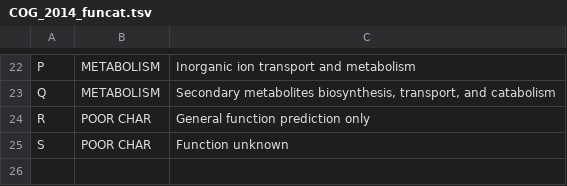
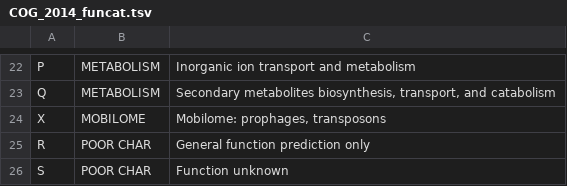
Before and after one commit to kbaseapps/kb_ObjectInfo, a TSV file: data/COG_2014_funcat.tsv, drawn as a sheet; only a part is shown, gaps mark what is left out.

```diff
--- a/data/COG_2014_funcat.tsv
+++ b/data/COG_2014_funcat.tsv
@@ -23,2 +23,3 @@ P	METABOLISM	Inorganic ion transport and metabolism
 Q	METABOLISM	Secondary metabolites biosynthesis, transport, and catabolism
+X	MOBILOME	Mobilome: prophages, transposons
 R	POOR CHAR	  General function prediction only
```
Also changed, not shown: 5 other files.
